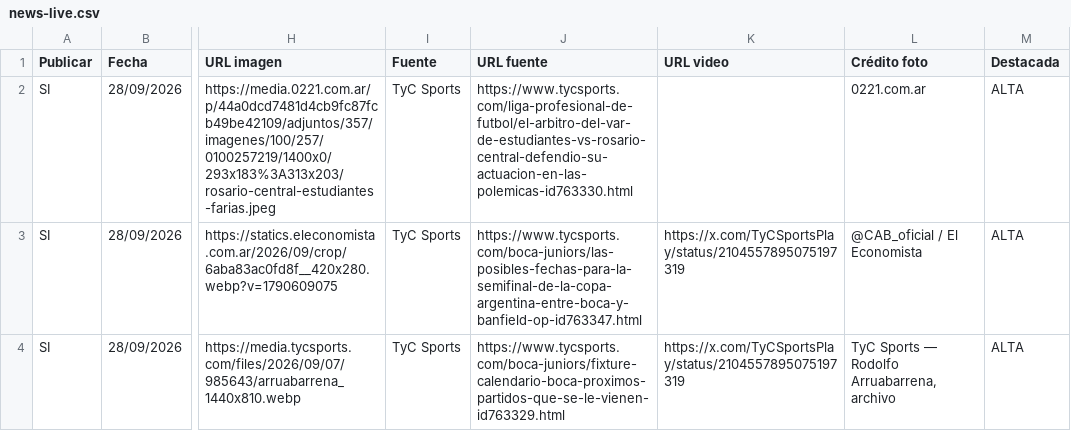
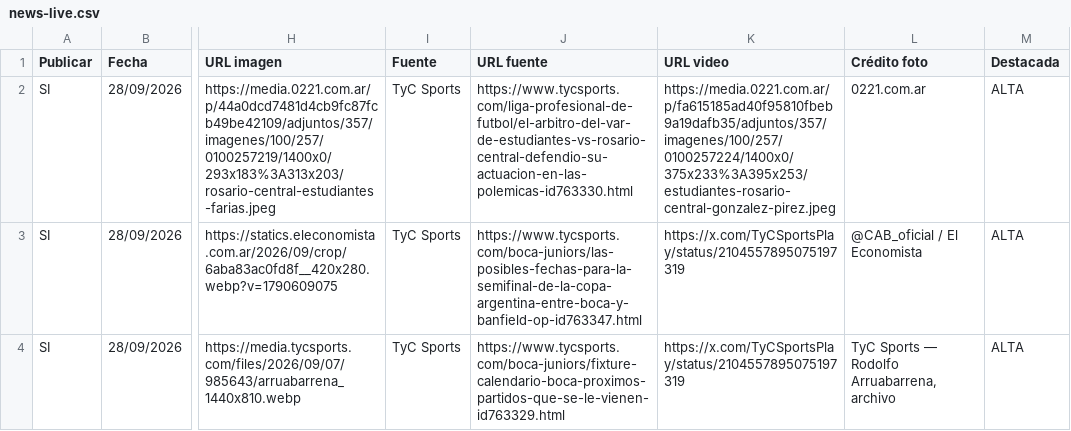
Before and after one commit to RanaMatiusTV/RanaSports, a CSV file: assets/news-live.csv, drawn as a sheet; only a part is shown, gaps mark what is left out; the diff names each change by its address in the sheet, - before the commit and + after, or states it on an @@ line.

```diff
--- a/assets/news-live.csv
+++ b/assets/news-live.csv
-K2 (URL video): (empty)
+K2 (URL video): https://media.0221.com.ar/p/fa615185ad40f95810fbeb9a19dafb35/adjuntos/357/imagenes/100/257/0100257224/1400x0/375x233%3A395x253/estudiantes-rosario-central-gonzalez-pirez.jpeg
```
